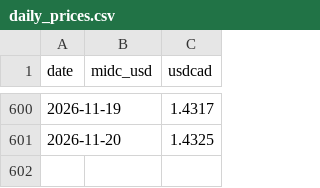
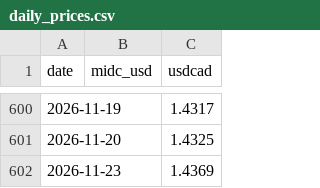
Before and after one commit to warrenboyle/bc-powerflow, a CSV file: docs/daily_prices.csv, drawn as a sheet; only a part is shown, gaps mark what is left out.

```diff
--- a/docs/daily_prices.csv
+++ b/docs/daily_prices.csv
@@ -601 +601,2 @@ date,midc_usd,usdcad
 2026-11-20,,1.4325
+2026-11-23,,1.4369
```
Also changed, not shown: docs/bc_temps.csv, docs/hourly.csv, 6 other files.
